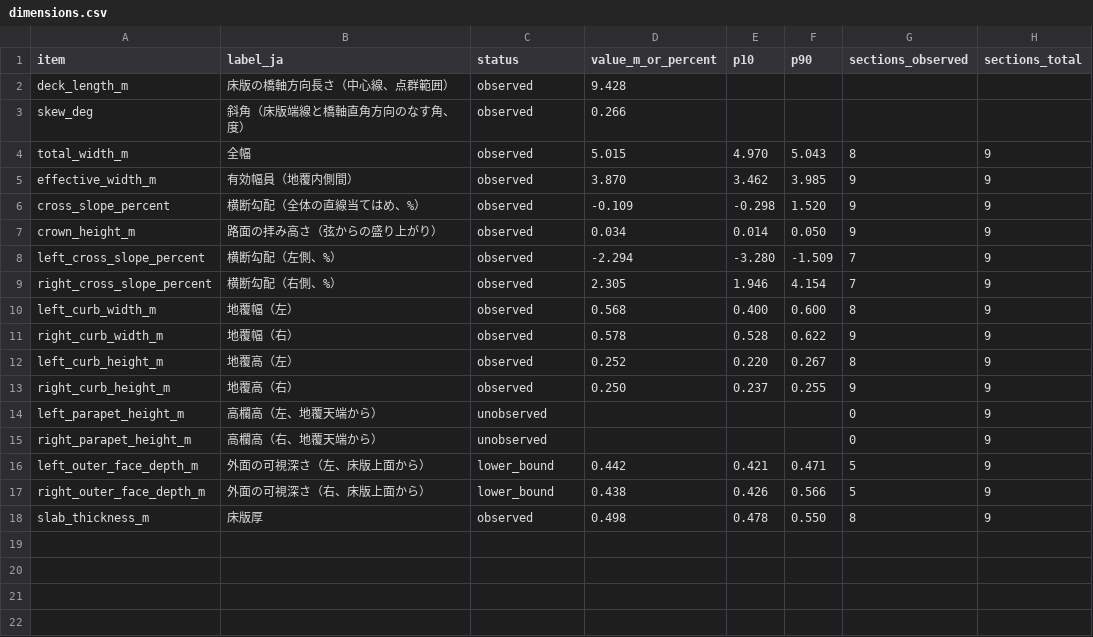
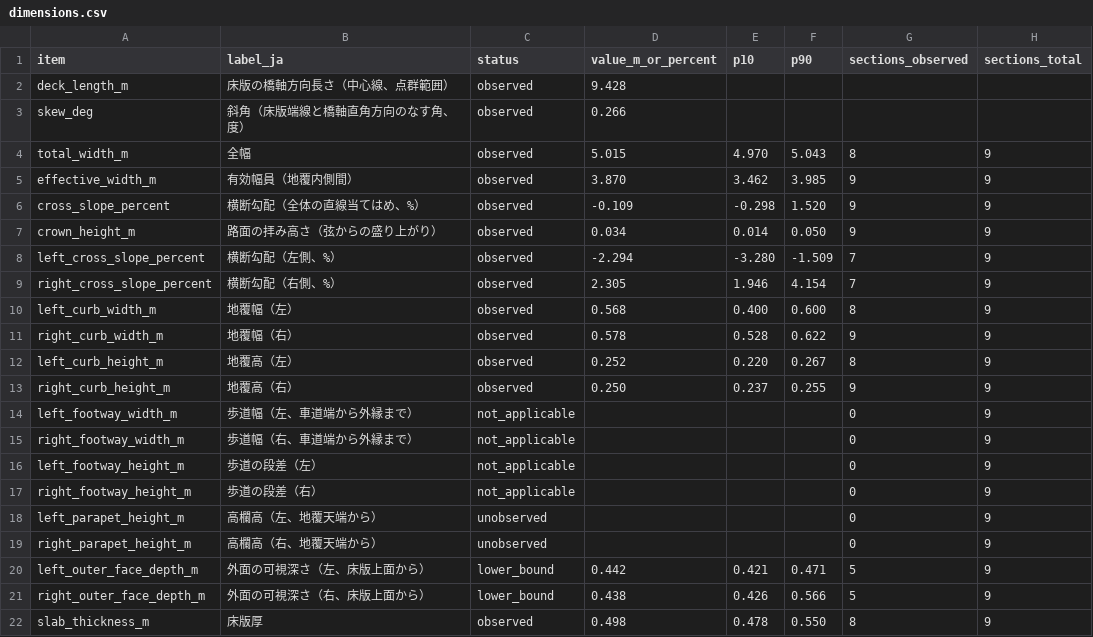
Before and after one commit to rsasaki0109/CloudAnalyzer, a CSV file: benchmarks/bridge/figshare-rc-bridges/bridge_2/dimensions.csv, drawn as a sheet; the diff names each change by its address in the sheet, - before the commit and + after, or states it on an @@ line.

```diff
--- a/benchmarks/bridge/figshare-rc-bridges/bridge_2/dimensions.csv
+++ b/benchmarks/bridge/figshare-rc-bridges/bridge_2/dimensions.csv
+row 14: left_footway_width_m | 歩道幅（左、車道端から外縁まで） | not_applicable |  |  |  | 0 | 9
+row 15: right_footway_width_m | 歩道幅（右、車道端から外縁まで） | not_applicable |  |  |  | 0 | 9
+row 16: left_footway_height_m | 歩道の段差（左） | not_applicable |  |  |  | 0 | 9
+row 17: right_footway_height_m | 歩道の段差（右） | not_applicable |  |  |  | 0 | 9
```
Also changed, not shown: benchmarks/bridge/figshare-rc-bridges/bridge_4/dimensions.csv, benchmarks/bridge/figshare-rc-bridges/bridge_5/dimensions.csv, 11 other files.
